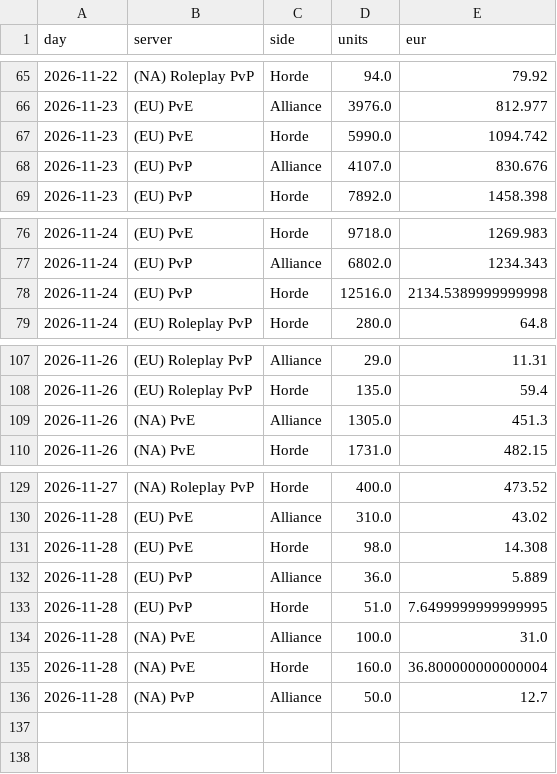
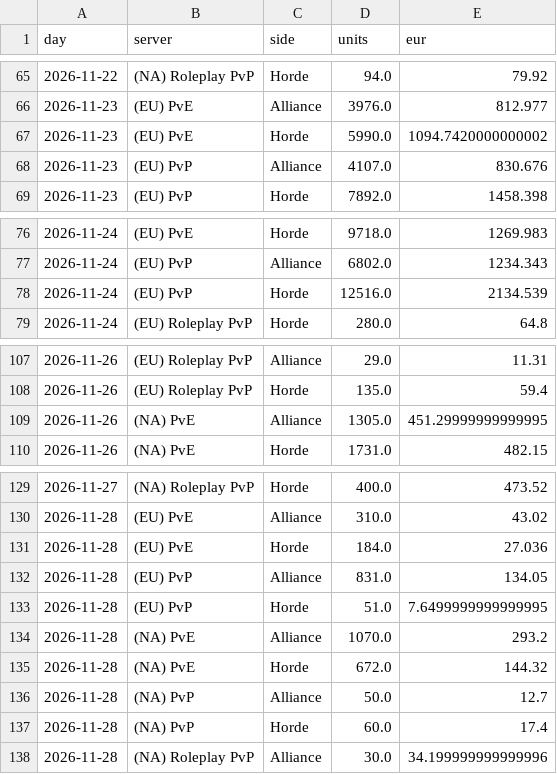
Before and after one commit to KornoticTheEnd/funpay-tracker, a CSV file: docs/report_sales.csv, drawn as a sheet; only a part is shown, gaps mark what is left out.

```diff
--- a/docs/report_sales.csv
+++ b/docs/report_sales.csv
@@ -66,3 +66,3 @@ day,server,side,units,eur
 2026-11-23,(EU) PvE,Alliance,3976.0,812.977
-2026-11-23,(EU) PvE,Horde,5990.0,1094.742
+2026-11-23,(EU) PvE,Horde,5990.0,1094.7420000000002
 2026-11-23,(EU) PvP,Alliance,4107.0,830.676
@@ -77,3 +77,3 @@ day,server,side,units,eur
 2026-11-24,(EU) PvP,Alliance,6802.0,1234.343
-2026-11-24,(EU) PvP,Horde,12516.0,2134.5389999999998
+2026-11-24,(EU) PvP,Horde,12516.0,2134.539
 2026-11-24,(EU) Roleplay PvP,Horde,280.0,64.8
@@ -108,3 +108,3 @@ day,server,side,units,eur
 2026-11-26,(EU) Roleplay PvP,Horde,135.0,59.4
-2026-11-26,(NA) PvE,Alliance,1305.0,451.3
+2026-11-26,(NA) PvE,Alliance,1305.0,451.29999999999995
 2026-11-26,(NA) PvE,Horde,1731.0,482.15
@@ -130,7 +130,9 @@ day,server,side,units,eur
 2026-11-28,(EU) PvE,Alliance,310.0,43.02
-2026-11-28,(EU) PvE,Horde,98.0,14.308
-2026-11-28,(EU) PvP,Alliance,36.0,5.889
+2026-11-28,(EU) PvE,Horde,184.0,27.036
+2026-11-28,(EU) PvP,Alliance,831.0,134.05
 2026-11-28,(EU) PvP,Horde,51.0,7.6499999999999995
-2026-11-28,(NA) PvE,Alliance,100.0,31.0
-2026-11-28,(NA) PvE,Horde,160.0,36.800000000000004
+2026-11-28,(NA) PvE,Alliance,1070.0,293.2
+2026-11-28,(NA) PvE,Horde,672.0,144.32
 2026-11-28,(NA) PvP,Alliance,50.0,12.7
+2026-11-28,(NA) PvP,Horde,60.0,17.4
+2026-11-28,(NA) Roleplay PvP,Alliance,30.0,34.199999999999996
```
Also changed, not shown: docs/report_prices.csv, 4 other files.
